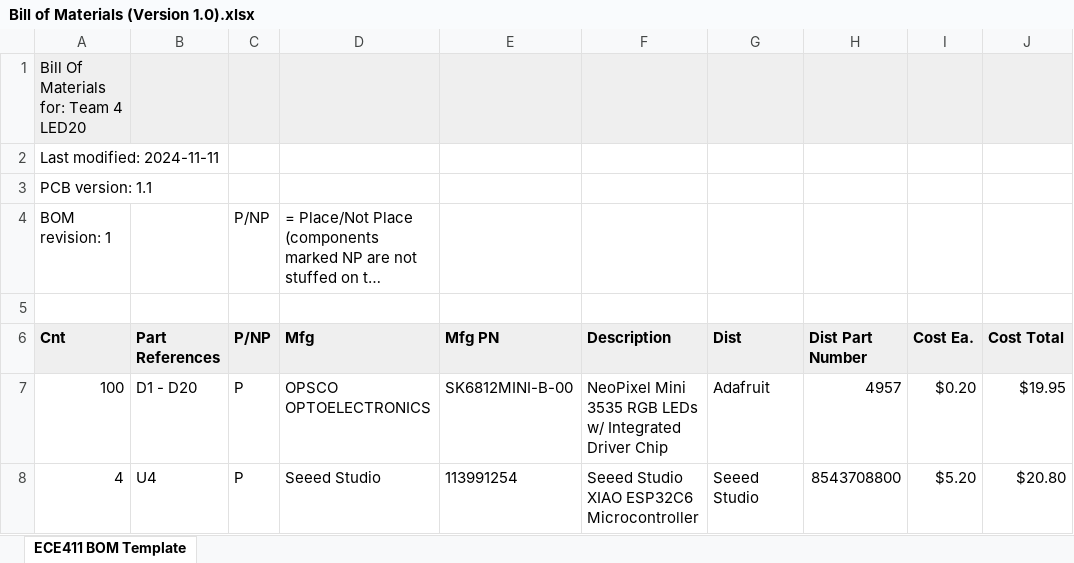
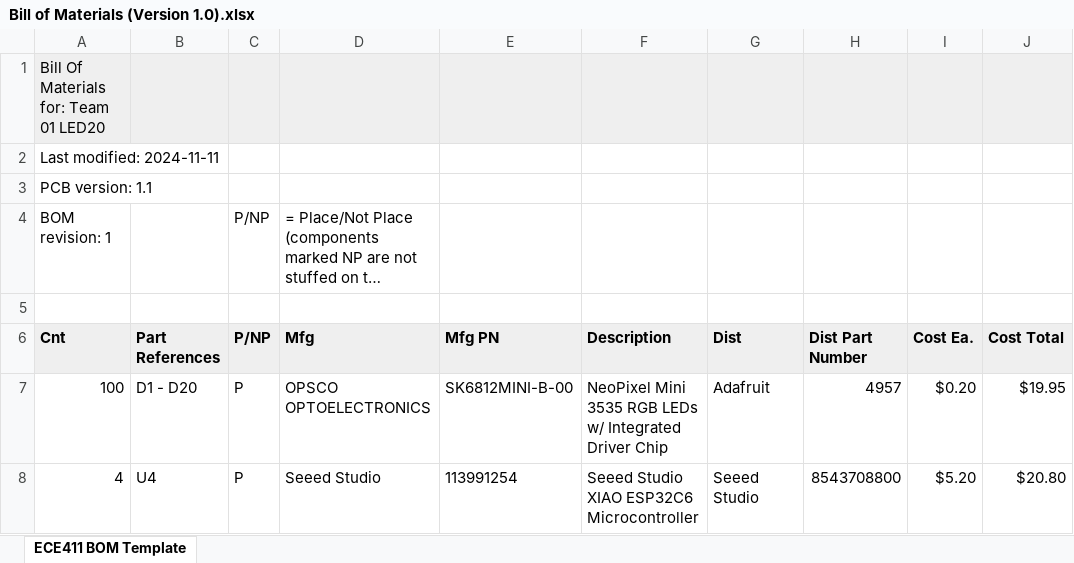
Before and after one commit to WhelpImAGhost/LED20, an Excel workbook: BOMs/Bill of Materials (Version 1.0).xlsx, sheet ECE411 BOM Template, drawn as a sheet; only a part is shown; long unchanged cells end in …; values as stored, in another font and other column widths than the file's, no borders; charts and pictures not drawn; the diff names each change by its address in the sheet, - before the commit and + after, or states it on an @@ line.

Commit message:
Update Bill of Materials (Version 1.0).xlsx

```diff
--- a/BOMs/Bill of Materials (Version 1.0).xlsx (sheet ECE411 BOM Template)
+++ b/BOMs/Bill of Materials (Version 1.0).xlsx (sheet ECE411 BOM Template)
-A1 (Cnt): Bill Of Materials for: Team 4 LED20
+A1 (Cnt): Bill Of Materials for: Team 01 LED20
```
